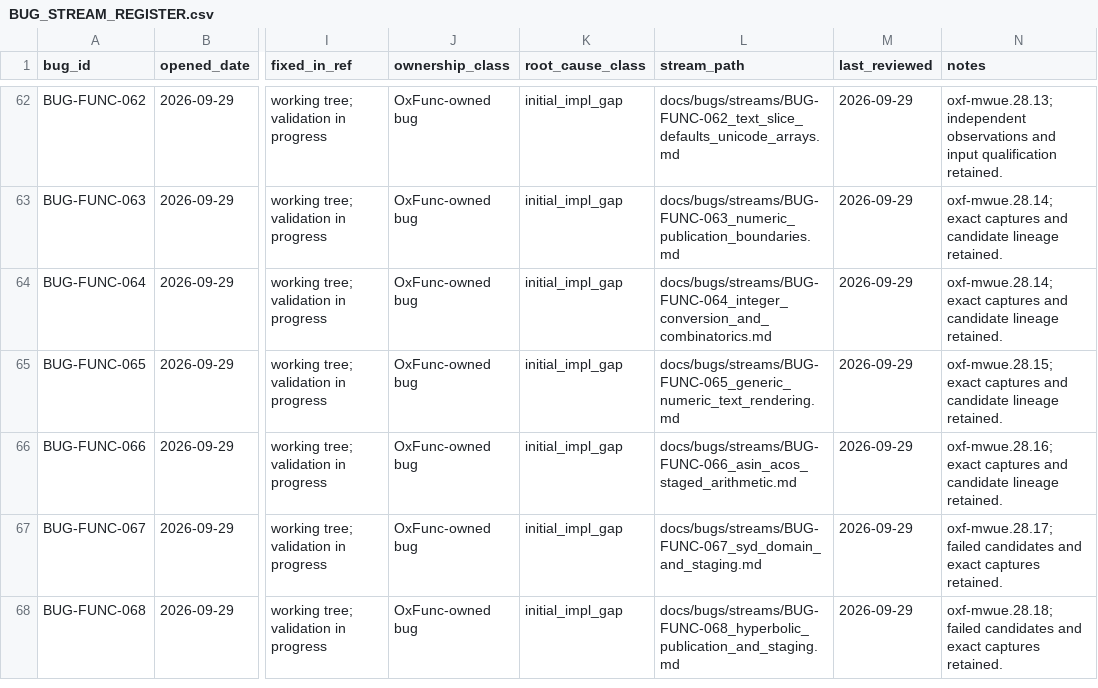
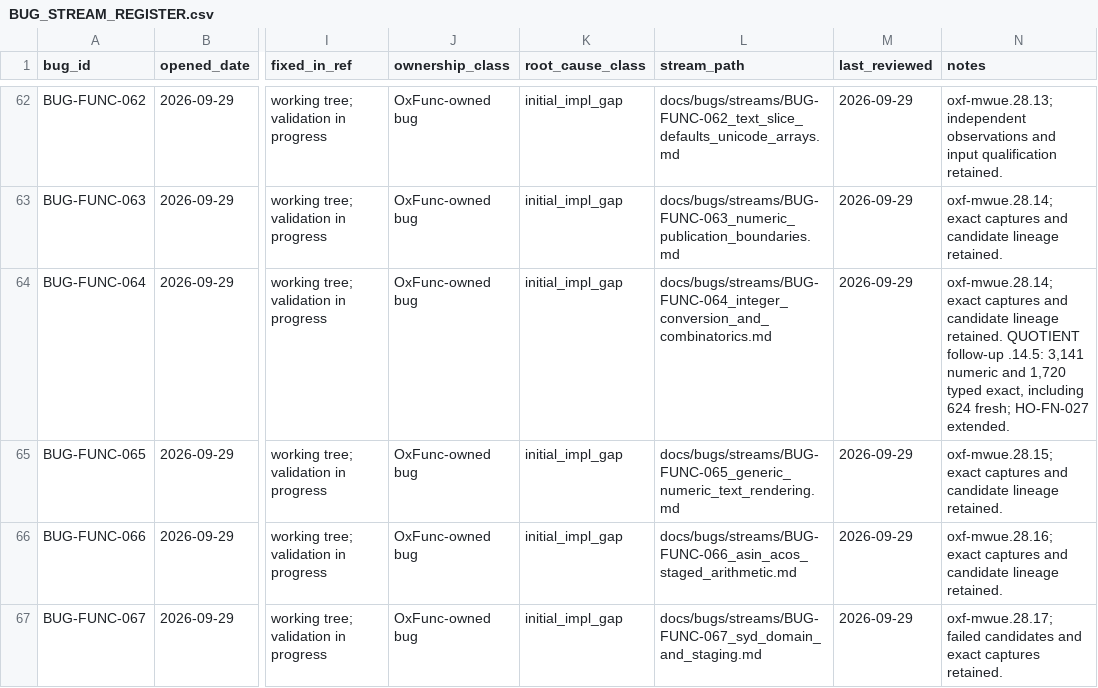
Before and after one commit to DnaCalc/OxFunc, a CSV file: docs/bugs/BUG_STREAM_REGISTER.csv, drawn as a sheet; only a part is shown, gaps mark what is left out; the shorter side is filled out with more unchanged rows; the diff covers the shown part only; the diff names each change by its address in the sheet, - before the commit and + after, or states it on an @@ line.

```diff
--- a/docs/bugs/BUG_STREAM_REGISTER.csv
+++ b/docs/bugs/BUG_STREAM_REGISTER.csv
-N64 (notes): …lineage retained.
+N64 (notes): …lineage retained. QUOTIENT follow-up .14.5: 3,141 numeric and 1,720 typed exact, including 624 fresh; HO-FN-027 extended.
```
Also changed, not shown: 1 edited cell elsewhere in this file, 15 other files.
